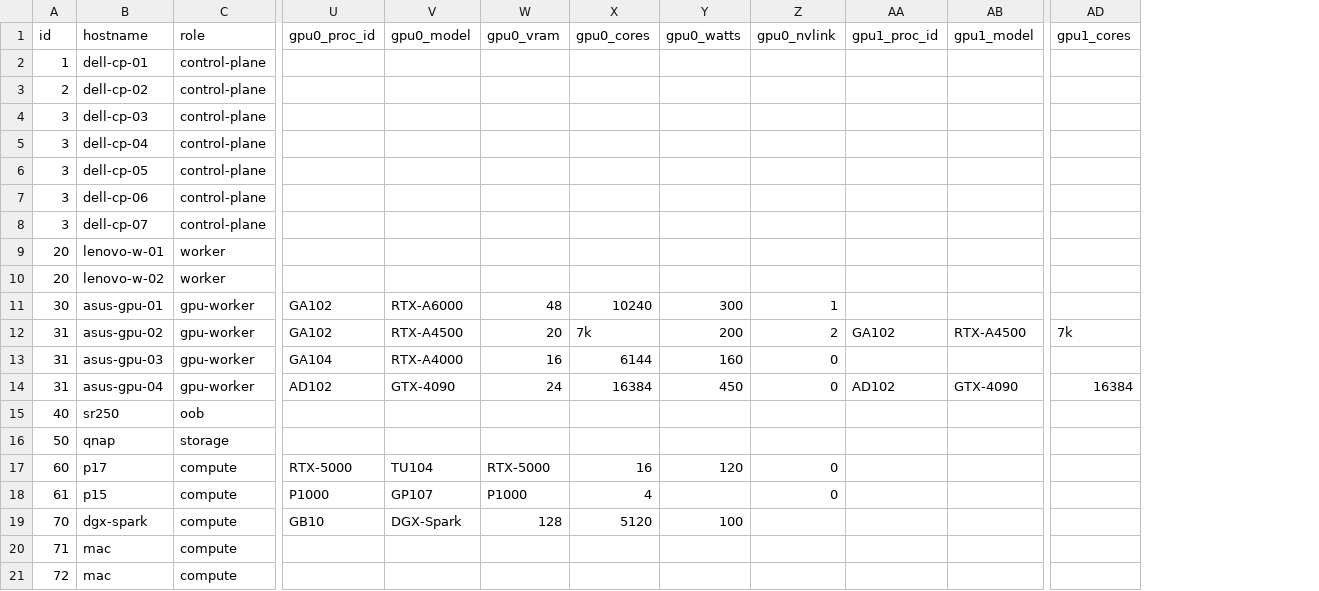
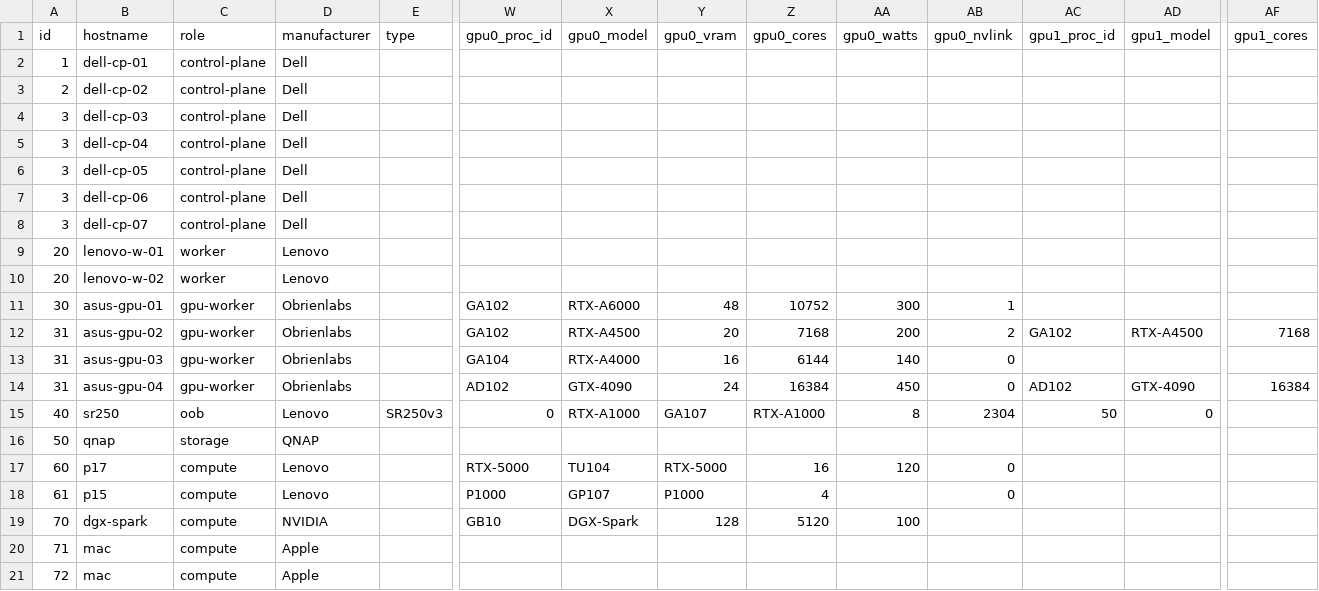
Before and after one commit to GoogleDistributedCloud/GDCBareMetal, a CSV file: src/bmctl/devices.csv, drawn as a sheet; only a part is shown, gaps mark what is left out; addresses are those after the commit; the diff names each change by its address in the sheet, - before the commit and + after, or states it on an @@ line.

Commit message:
Update devices.csv

```diff
--- a/src/bmctl/devices.csv
+++ b/src/bmctl/devices.csv
+column D (manufacturer), rows 2-21: Dell | Dell | Dell | Dell | Dell | Dell | Dell | Lenovo | Lenovo | Obrienlabs | Obrienlabs | Obrienlabs | Obrienlabs | Lenovo | QNAP | Lenovo | Lenovo | NVIDIA | Apple | Apple
+column E (type), row 15: SR250v3
-Z11 (gpu0_cores): 10240
+Z11 (gpu0_cores): 10752
-Z12 (gpu0_cores): 7k
+Z12 (gpu0_cores): 7168
-AF12 (gpu1_cores): 7k
+AF12 (gpu1_cores): 7168
-AA13 (gpu0_watts): 160
+AA13 (gpu0_watts): 140
-W15 (gpu0_proc_id): (empty)
+W15 (gpu0_proc_id): 0
-X15 (gpu0_model): (empty)
+X15 (gpu0_model): RTX-A1000
-Y15 (gpu0_vram): (empty)
+Y15 (gpu0_vram): GA107
-Z15 (gpu0_cores): (empty)
+Z15 (gpu0_cores): RTX-A1000
-AA15 (gpu0_watts): (empty)
+AA15 (gpu0_watts): 8
-AB15 (gpu0_nvlink): (empty)
+AB15 (gpu0_nvlink): 2304
-AC15 (gpu1_proc_id): (empty)
+AC15 (gpu1_proc_id): 50
-AD15 (gpu1_model): (empty)
+AD15 (gpu1_model): 0
```
